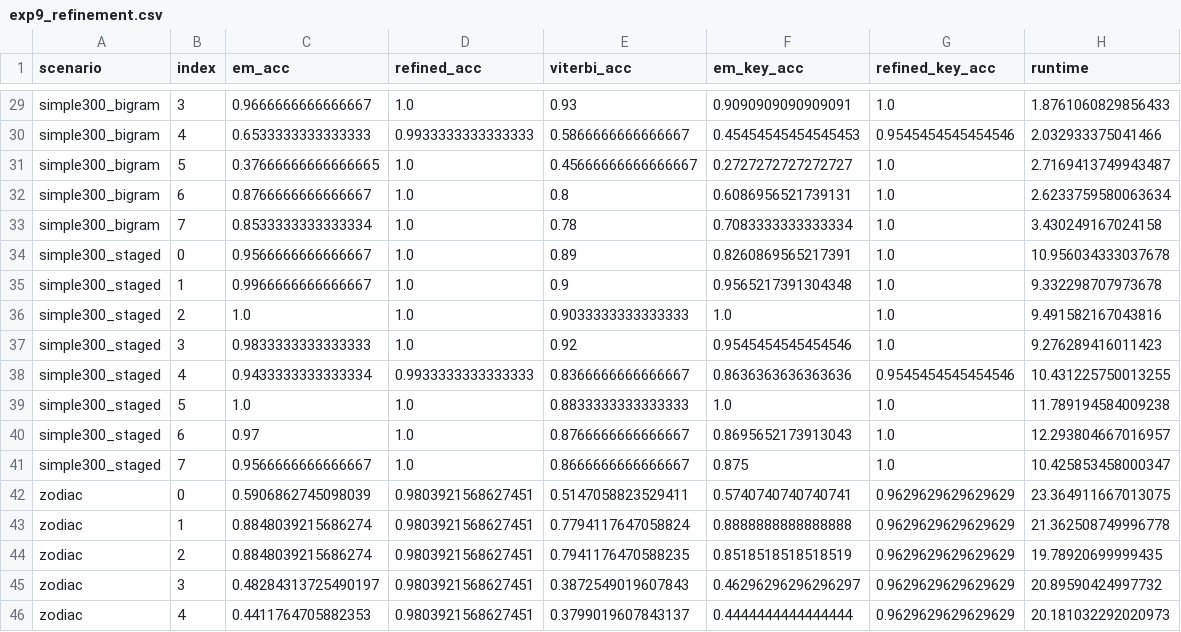
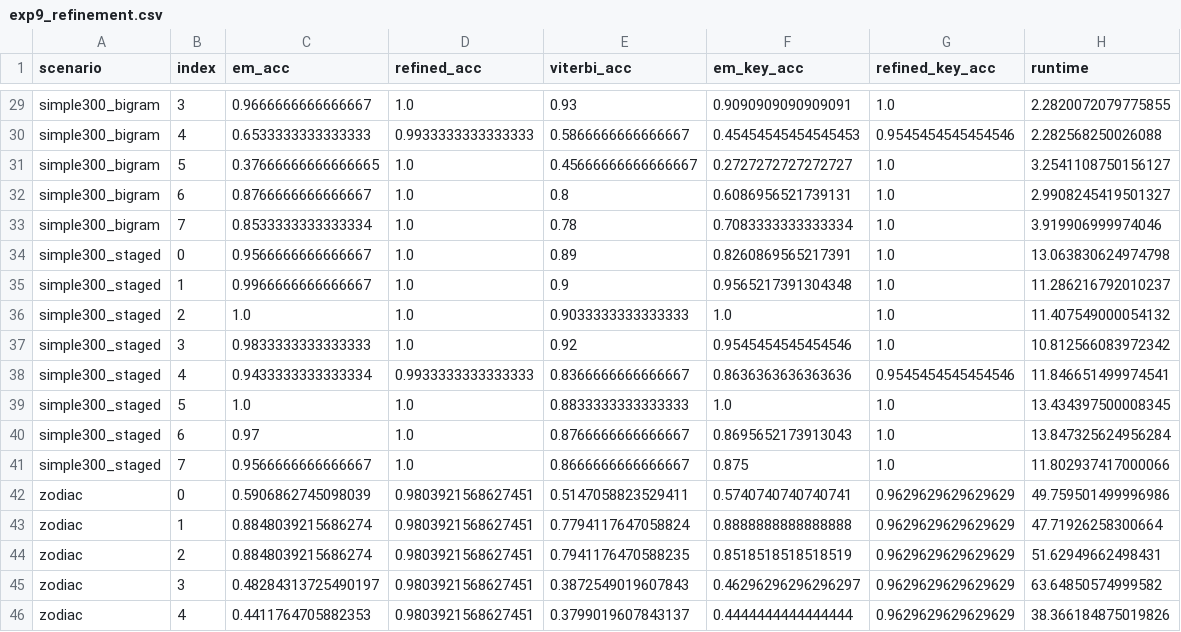
Before and after one commit to guptaksh17/cipher-hmm, a CSV file: results/exp9_refinement.csv, drawn as a sheet; only a part is shown, gaps mark what is left out; the diff covers the shown part only; the diff names each change by its address in the sheet, - before the commit and + after, or states it on an @@ line.

```diff
--- a/results/exp9_refinement.csv
+++ b/results/exp9_refinement.csv
-H29 (runtime): 1.8761060829856433
+H29 (runtime): 2.2820072079775855
-H30 (runtime): 2.032933375041466
+H30 (runtime): 2.282568250026088
-H31 (runtime): 2.7169413749943487
+H31 (runtime): 3.2541108750156127
-H32 (runtime): 2.6233759580063634
+H32 (runtime): 2.9908245419501327
-H33 (runtime): 3.430249167024158
+H33 (runtime): 3.919906999974046
-H34 (runtime): 10.956034333037678
+H34 (runtime): 13.063830624974798
-H35 (runtime): 9.332298707973678
+H35 (runtime): 11.286216792010237
-H36 (runtime): 9.491582167043816
+H36 (runtime): 11.407549000054132
-H37 (runtime): 9.276289416011423
+H37 (runtime): 10.812566083972342
-H38 (runtime): 10.431225750013255
+H38 (runtime): 11.846651499974541
-H39 (runtime): 11.789194584009238
+H39 (runtime): 13.434397500008345
-H40 (runtime): 12.293804667016957
+H40 (runtime): 13.847325624956284
-H41 (runtime): 10.425853458000347
+H41 (runtime): 11.802937417000066
-H42 (runtime): 23.364911667013075
+H42 (runtime): 49.759501499996986
-H43 (runtime): 21.362508749996778
+H43 (runtime): 47.71926258300664
-H44 (runtime): 19.78920699999435
+H44 (runtime): 51.62949662498431
-H45 (runtime): 20.89590424997732
+H45 (runtime): 63.64850574999582
-H46 (runtime): 20.181032292020973
+H46 (runtime): 38.366184875019826
```
Also changed, not shown: 29 edited cells elsewhere in this file, results/exp9_refinement_summary.csv, 6 other files.
